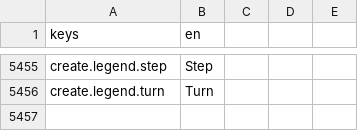
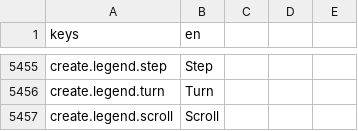
Before and after one commit to TharrosDev/EmberVale, a CSV file: data/locale/strings.csv, drawn as a sheet; only a part is shown, gaps mark what is left out; the diff names each change by its address in the sheet, - before the commit and + after, or states it on an @@ line.

Commit message:
Session shell review fixes: unattended tap skips narration, hold released on focus loss, pad scroll and typing guard in the creator, pause entries fitted to the measured header, skip ring kept in the tree, Back drops a stale neighbour

```diff
--- a/data/locale/strings.csv
+++ b/data/locale/strings.csv
+row 5457: create.legend.scroll | Scroll
```
Also changed, not shown: 6 other files.
